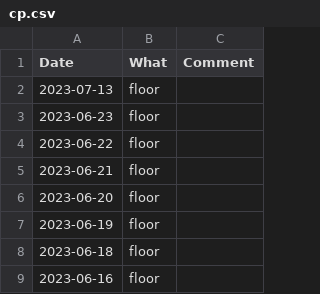
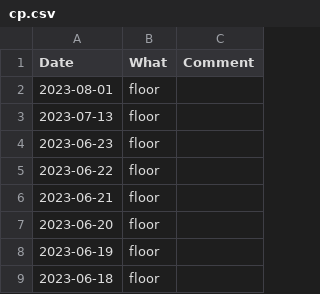
Before and after one commit to mkohlhaas/Cleaning-Protocol, a CSV file: cp.csv, drawn as a sheet; only a part is shown; the shorter side is filled out with more unchanged rows.

Commit message:
finishes July 2023.

```diff
--- a/cp.csv
+++ b/cp.csv
@@ -1,2 +1,3 @@
 Date,What,Comment
+2023-08-01,floor,
 2023-07-13,floor,
```
